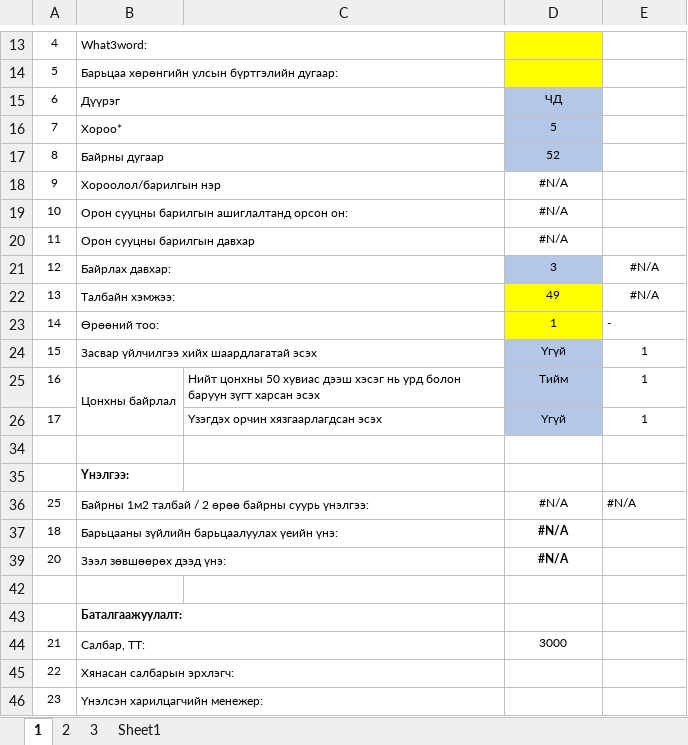
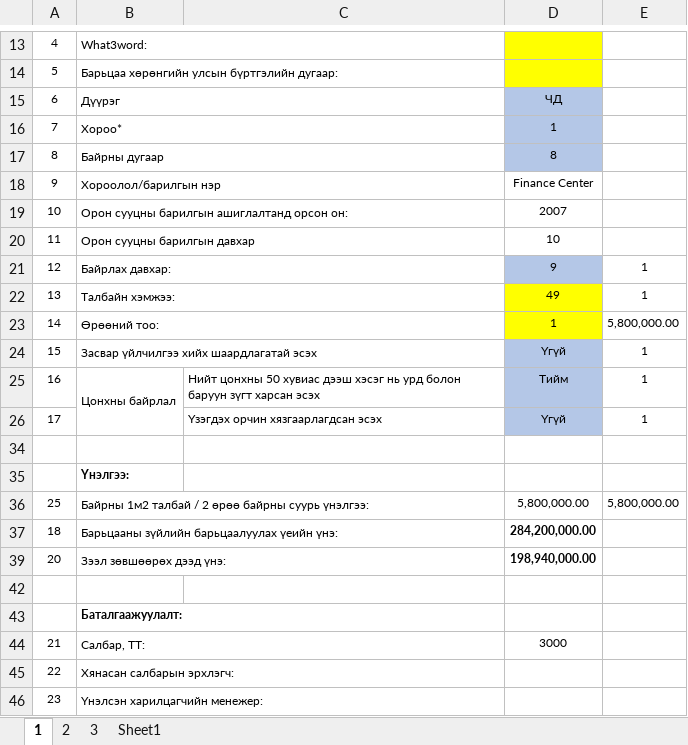
Before and after one commit to Renchint/Office, an Excel workbook: 04_Excel/Negtgel_office.xlsx, sheet 1, drawn as a sheet; only a part is shown, gaps mark what is left out; values as stored, in another font and other column widths than the file's, no borders; the diff names each change by its address in the sheet, - before the commit and + after, or states it on an @@ line.

```diff
--- a/04_Excel/Negtgel_office.xlsx (sheet 1)
+++ b/04_Excel/Negtgel_office.xlsx (sheet 1)
-D16: 5
+D16: 1
-D17: 52
+D17: 8
-D18: #N/A
+D18: Finance Center
-D19: #N/A
+D19: 2007
-D20: #N/A
+D20: 10
-D21: 3
+D21: 9
-E21:E22: #N/A
+E21:E22: 1
-E23: -
+E23: 5,800,000.00
-D36: #N/A
+D36: 5,800,000.00
-E36: #N/A
+E36: 5,800,000.00
-D37: #N/A
+D37: 284,200,000.00
-D39: #N/A
+D39: 198,940,000.00
```
Also changed, not shown: sheet 2, sheet 3, hidden cells, 1 other file.
